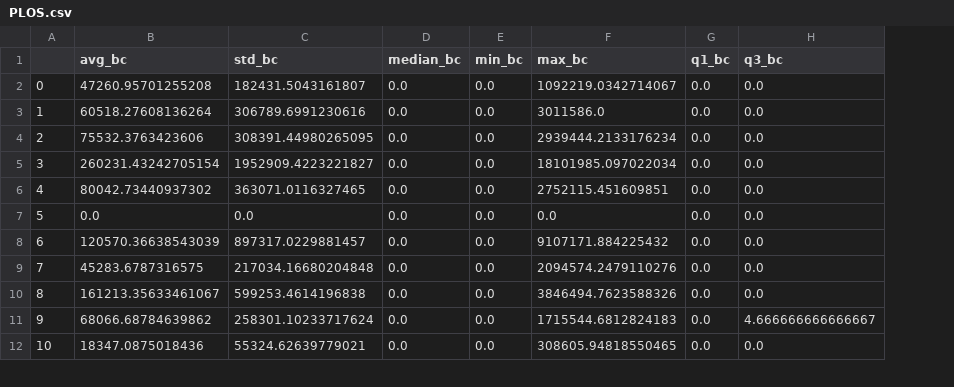
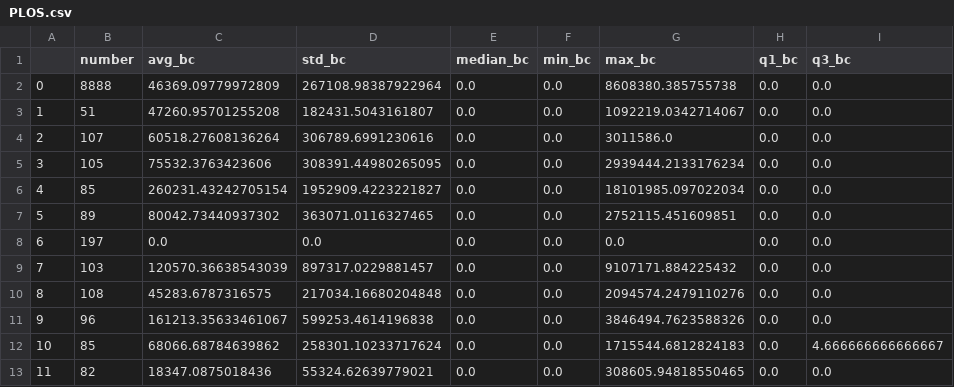
Before and after one commit to joamats/mit-knowledge-oligarchies, a CSV file: graph_analysis/cluster_measures/PLOS.csv, drawn as a sheet; only a part is shown; addresses are those after the commit; the diff names each change by its address in the sheet, - before the commit and + after, or states it on an @@ line.

```diff
--- a/graph_analysis/cluster_measures/PLOS.csv
+++ b/graph_analysis/cluster_measures/PLOS.csv
+column B (number), rows 3-13: 51 | 107 | 105 | 85 | 89 | 197 | 103 | 108 | 96 | 85 | 82
+row 2: 0 | 8888 | 46369.09779972809 | 267108.98387922964 | 0.0 | 0.0 | 8608380.385755738 | 0.0 | 0.0
@@ column A renumbered from row 3 down @@
```
Also changed, not shown: graph_analysis/cluster_measures/BMJ.csv, graph_analysis/cluster_measures/JAMA.csv, 10 other files.
